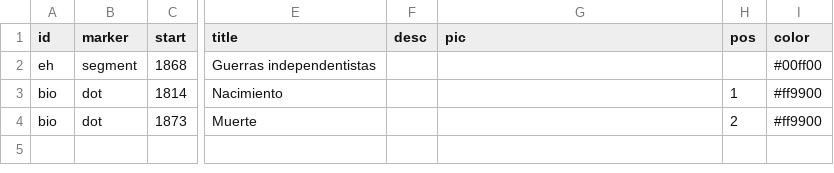
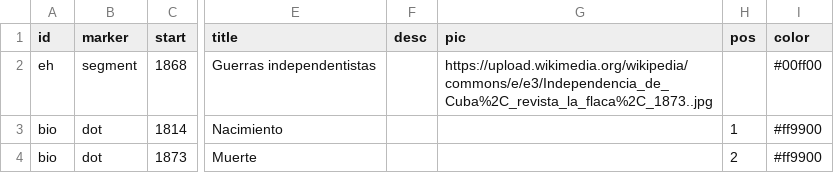
Before and after one commit to gntobonb/ND-, a CSV file: GGA (1).csv, drawn as a sheet; only a part is shown, gaps mark what is left out; the diff names each change by its address in the sheet, - before the commit and + after, or states it on an @@ line.

Commit message:
Update GGA (1).csv

```diff
--- a/GGA (1).csv
+++ b/GGA (1).csv
-G2 (pic): (empty)
+G2 (pic): https://upload.wikimedia.org/wikipedia/commons/e/e3/Independencia_de_Cuba%2C_revista_la_flaca%2C_1873..jpg
```
